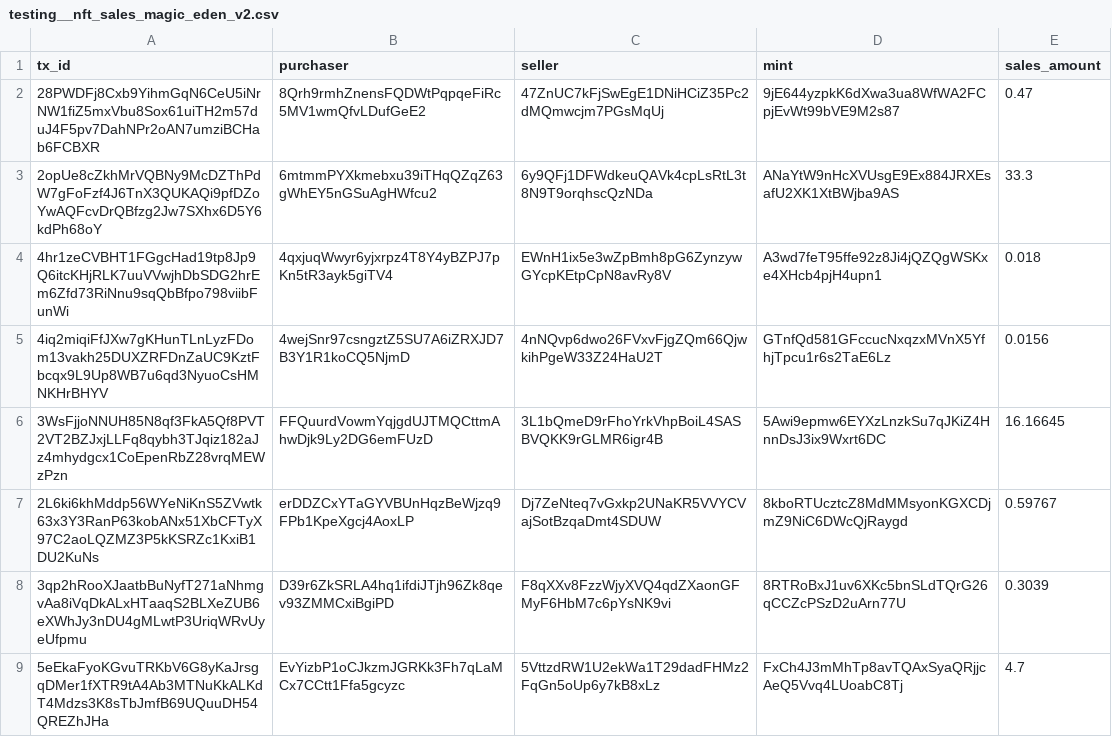
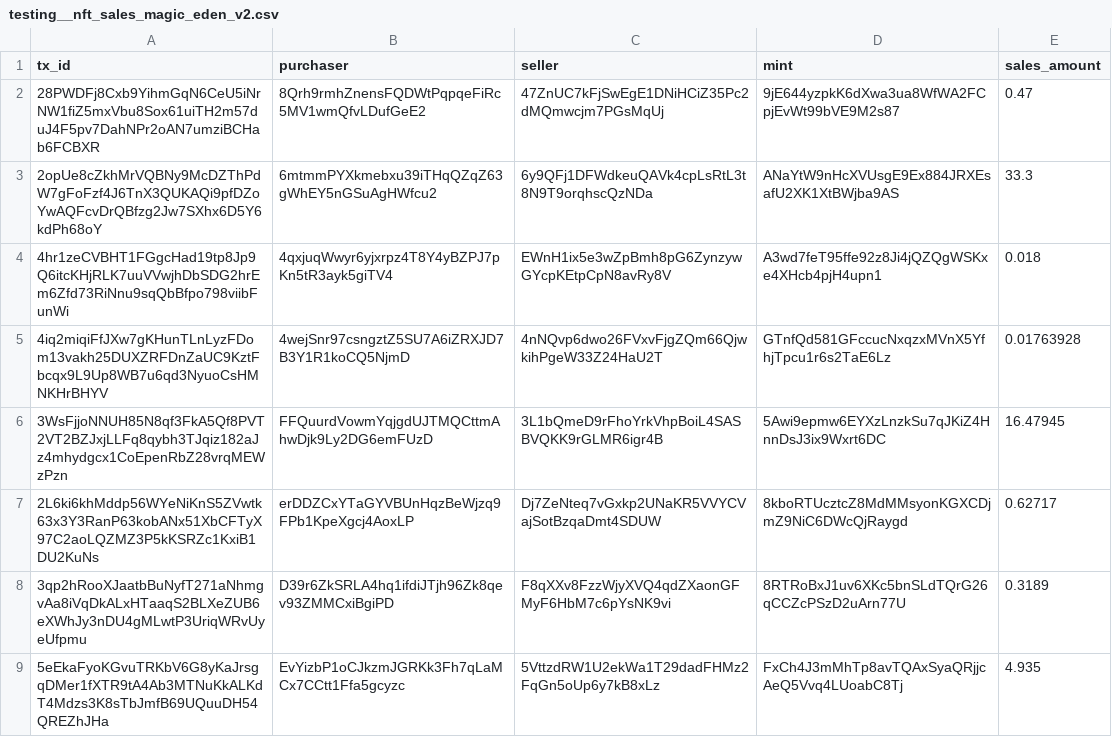
Before and after one commit to FlipsideCrypto/solana-models, a CSV file: data/testing__nft_sales_magic_eden_v2.csv, drawn as a sheet; the diff names each change by its address in the sheet, - before the commit and + after, or states it on an @@ line.

Commit message:
adjust test cases

```diff
--- a/data/testing__nft_sales_magic_eden_v2.csv
+++ b/data/testing__nft_sales_magic_eden_v2.csv
-E5 (sales_amount): 0.0156
+E5 (sales_amount): 0.01763928
-E6 (sales_amount): 16.16645
+E6 (sales_amount): 16.47945
-E7 (sales_amount): 0.59767
+E7 (sales_amount): 0.62717
-E8 (sales_amount): 0.3039
+E8 (sales_amount): 0.3189
-E9 (sales_amount): 4.7
+E9 (sales_amount): 4.935
```
